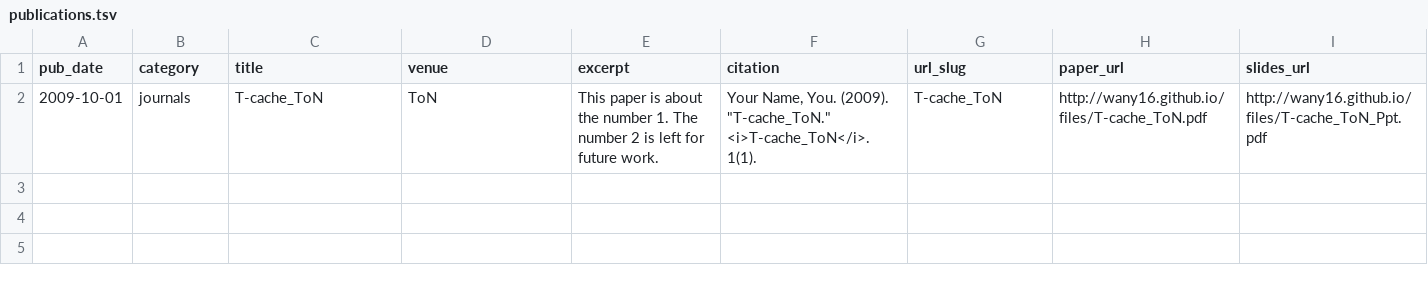
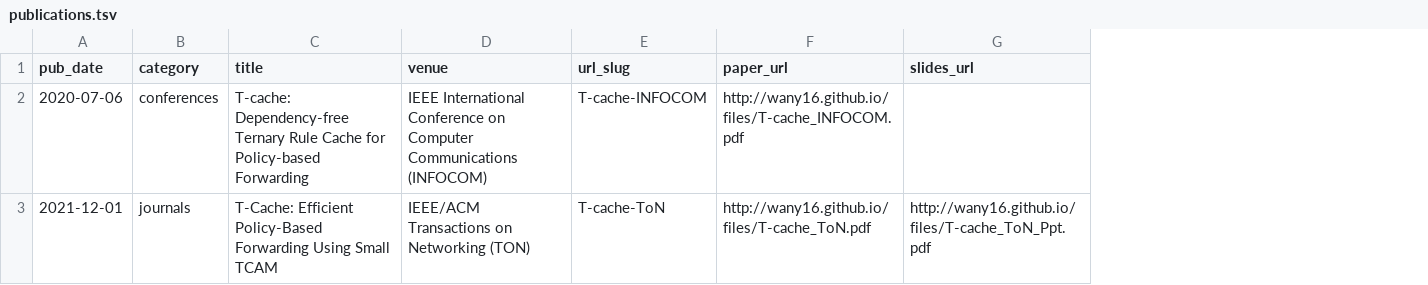
Before and after one commit to wany16/wany16.github.io, a TSV file: markdown_generator/publications.tsv, drawn as a sheet; removed rows and columns are numbered as before the commit, all else as after; the diff names each change by its address in the sheet, - before the commit and + after, or states it on an @@ line.

```diff
--- a/markdown_generator/publications.tsv
+++ b/markdown_generator/publications.tsv
-column E (excerpt), row 2: This paper is about the number 1. The number 2 is left for future work.
-column F (citation), row 2: Your Name, You. (2009). "T-cache_ToN." <i>T-cache_ToN</i>. 1(1).
+row 2: 2020-07-06 | conferences | T-cache: Dependency-free Ternary Rule Cache for Policy-based Forwarding | IEEE International Conference on Computer Communications (INFOCOM) | T-cache-INFOCOM | http://wany16.github.io/files/T-cache_INFOCOM.pdf
-A3 (pub_date): 2009-10-01
+A3 (pub_date): 2021-12-01
-C3 (title): T-cache_ToN
+C3 (title): T-Cache: Efficient Policy-Based Forwarding Using Small TCAM
-D3 (venue): ToN
+D3 (venue): IEEE/ACM Transactions on Networking (TON)
-E3 (url_slug): T-cache_ToN
+E3 (url_slug): T-cache-ToN
```
Also changed, not shown: 5 other files.
